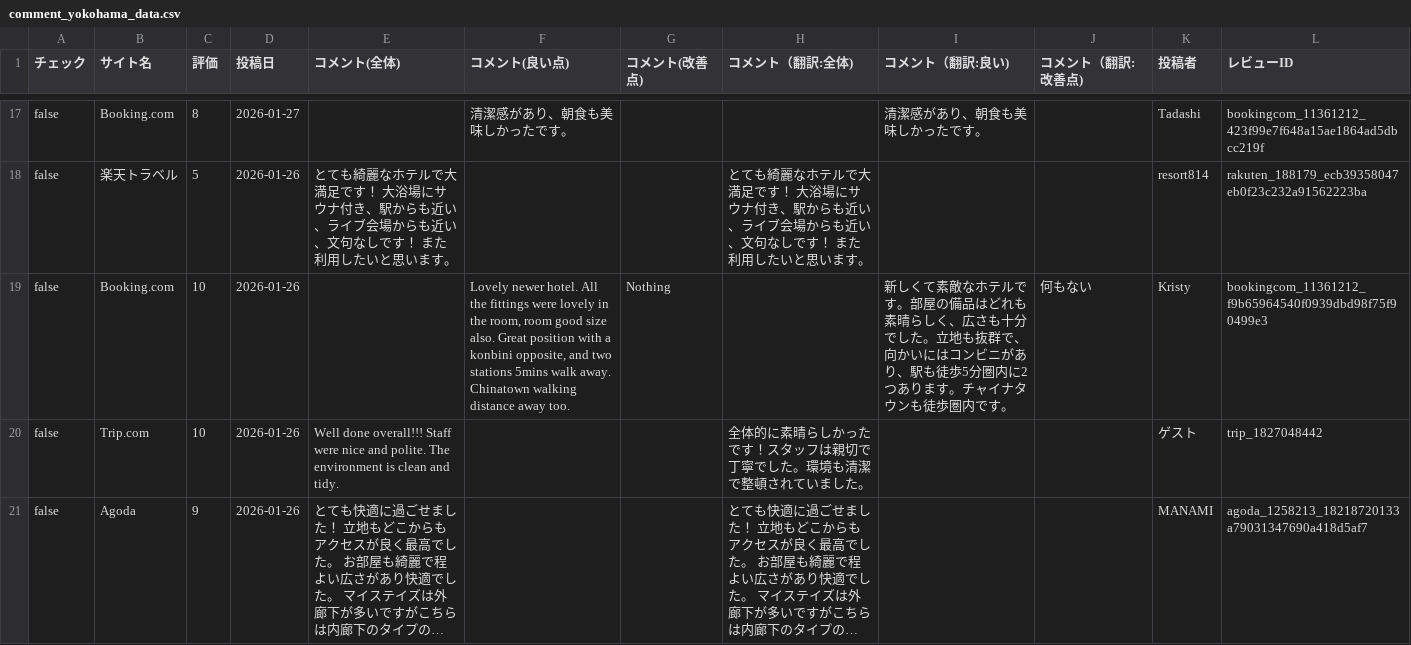
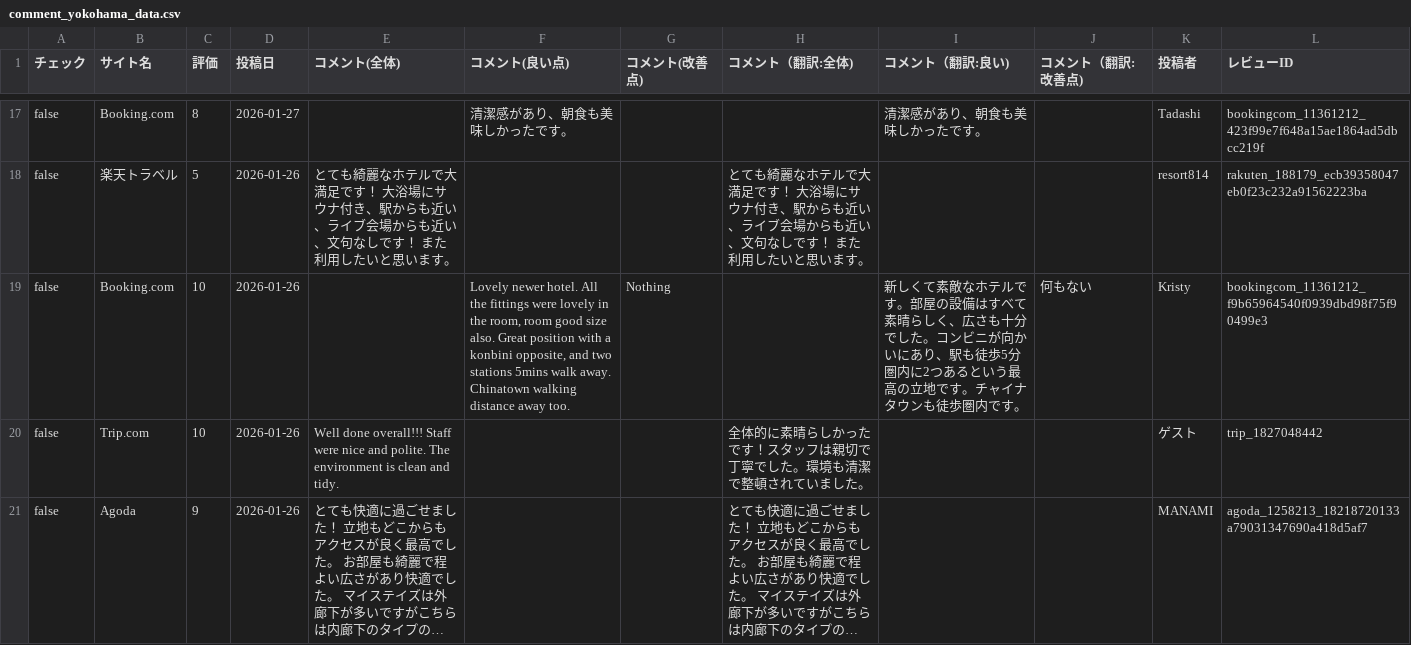
Before and after one commit to TAKAHASHIMITSUGU329/primechange-portal, a CSV file: データ/ホテル口コミデータ/comment_yokohama_data.csv, drawn as a sheet; only a part is shown, gaps mark what is left out; long unchanged cells end in …; the diff covers the shown part only.

```diff
--- a/データ/ホテル口コミデータ/comment_yokohama_data.csv
+++ b/データ/ホテル口コミデータ/comment_yokohama_data.csv
@@ -18,3 +18,3 @@ false,Booking.com,8,2026-01-27,,清潔感があり、朝食も美味しかった
 false,楽天トラベル,5,2026-01-26,とても綺麗なホテルで大満足です！ 大浴場にサウナ付き、駅からも近い、ライブ会場からも近い、文句なしです！ また利用したいと思います。,,,とても綺麗なホテルで大満足です！ 大浴場にサウナ付き、駅からも近い、ライブ会場からも近い、文句なしです！ また利用したいと思います。,,,resort814,rakuten_188179_ecb39358047eb0f23c232a91562223ba
-false,Booking.com,10,2026-01-26,,"Lovely newer hotel. All the fittings were lovely in the room, room good size also.  Great position with a konbini opposite, and two stations 5mins walk away. Chinatown walking distance away too.",Nothing,,新しくて素敵なホテルです。部屋の備品はどれも素晴らしく、広さも十分でした。立地も抜群で、向かいにはコンビニがあり、駅も徒歩5分圏内に2つあります。チャイナタウンも徒歩圏内です。,何もない,Kristy,bookingcom_11361212_f9b65964540f0939dbd98f75f90499e3
+false,Booking.com,10,2026-01-26,,"Lovely newer hotel. All the fittings were lovely in the room, room good size also.  Great position with a konbini opposite, and two stations 5mins walk away. Chinatown walking distance away too.",Nothing,,新しくて素敵なホテルです。部屋の設備はすべて素晴らしく、広さも十分でした。コンビニが向かいにあり、駅も徒歩5分圏内に2つあるという最高の立地です。チャイナタウンも徒歩圏内です。,何もない,Kristy,bookingcom_11361212_f9b65964540f0939dbd98f75f90499e3
 false,Trip.com,10,2026-01-26,Well done overall!!! Staff were nice and polite. The environment is clean and tidy.,,,全体的に素晴らしかったです！スタッフは親切で丁寧でした。環境も清潔で整頓されていました。,,,ゲ‍ス‍ト,trip_1827048442
```
Also changed, not shown: 8 edited cells elsewhere in this file, データ/ホテル口コミデータ/comfort_narita_data.csv, データ/ホテル口コミデータ/comfort_roppongi_data.csv, 34 other files.
